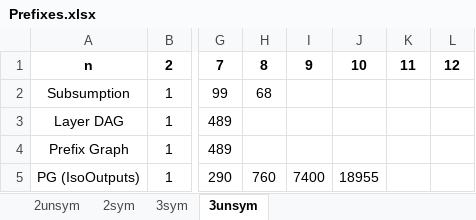
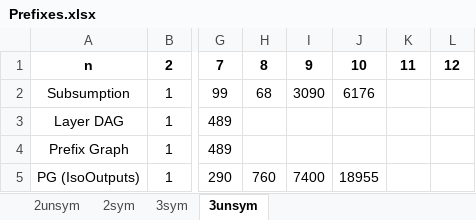
Before and after one commit to MattyMuir/SortNetSAT, an Excel workbook: Prefixes.xlsx, sheet 3unsym, drawn as a sheet; only a part is shown, gaps mark what is left out; values as stored, in another font and other column widths than the file's, no borders; the diff names each change by its address in the sheet, - before the commit and + after, or states it on an @@ line.

```diff
--- a/Prefixes.xlsx (sheet 3unsym)
+++ b/Prefixes.xlsx (sheet 3unsym)
-I2: (empty)
+I2: 3090
-J2: (empty)
+J2: 6176
```
Also changed, not shown: sheet 3sym, sheet 2sym, 7 other files.
